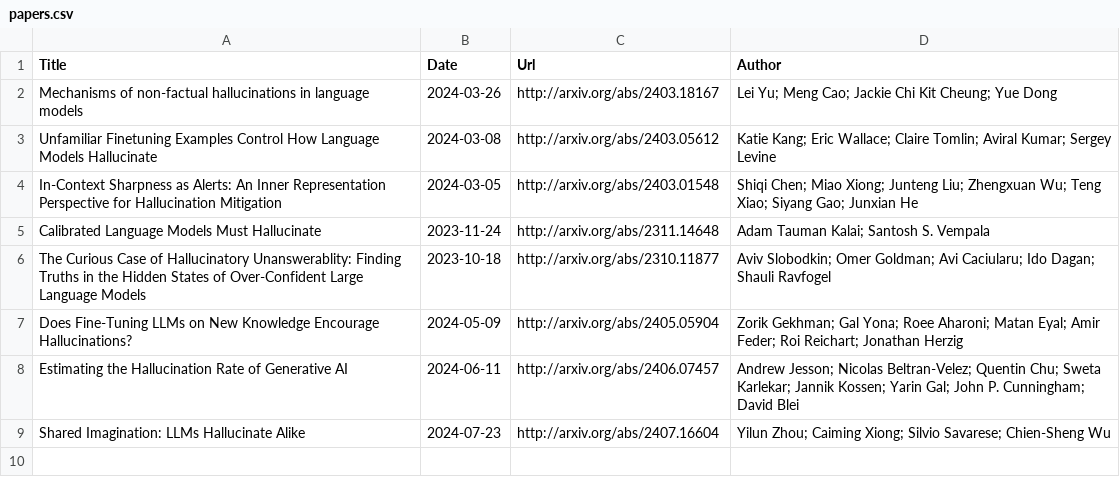
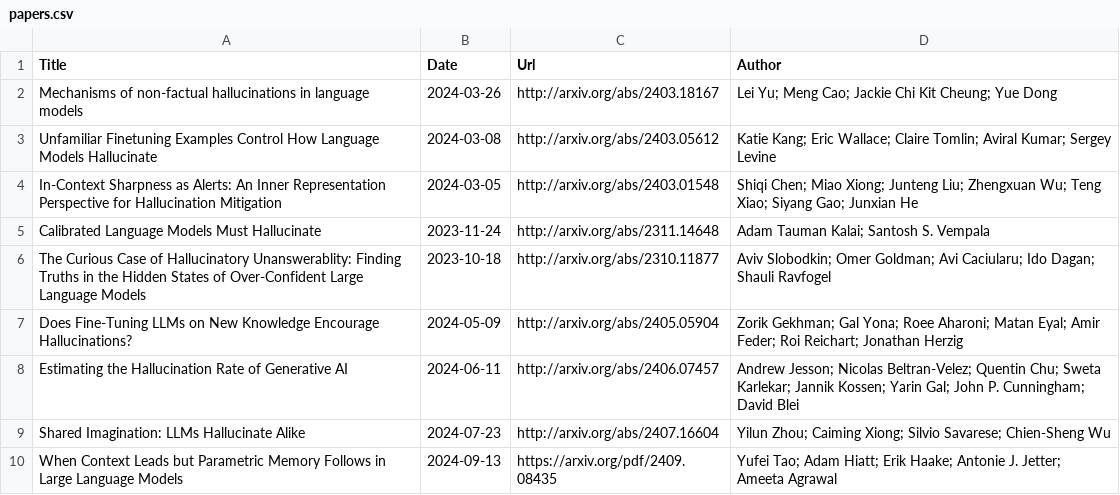
Before and after one commit to Furyton/awesome-language-model-analysis, a CSV file: papers/phenomena-of-interest/hallucination/papers.csv, drawn as a sheet; the diff names each change by its address in the sheet, - before the commit and + after, or states it on an @@ line.

```diff
--- a/papers/phenomena-of-interest/hallucination/papers.csv
+++ b/papers/phenomena-of-interest/hallucination/papers.csv
+row 10: When Context Leads but Parametric Memory Follows in Large Language Models | 2024-09-13 | https://arxiv.org/pdf/2409.08435 | Yufei Tao; Adam Hiatt; Erik Haake; Antonie J. Jetter; Ameeta Agrawal
```
Also changed, not shown: papers/phenomena-of-interest/knowledge/papers.csv.
